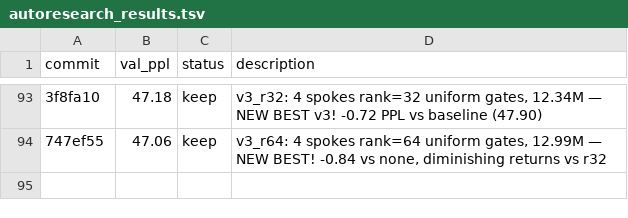
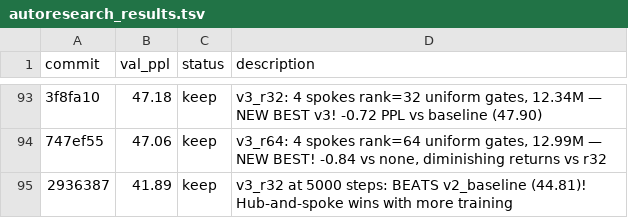
Before and after one commit to CalebisGross/felix-lm, a TSV file: autoresearch_results.tsv, drawn as a sheet; only a part is shown, gaps mark what is left out; the diff names each change by its address in the sheet, - before the commit and + after, or states it on an @@ line.

```diff
--- a/autoresearch_results.tsv
+++ b/autoresearch_results.tsv
+row 95: 2936387 | 41.89 | keep | v3_r32 at 5000 steps: BEATS v2_baseline (44.81)! Hub-and-spoke wins with more training
```
